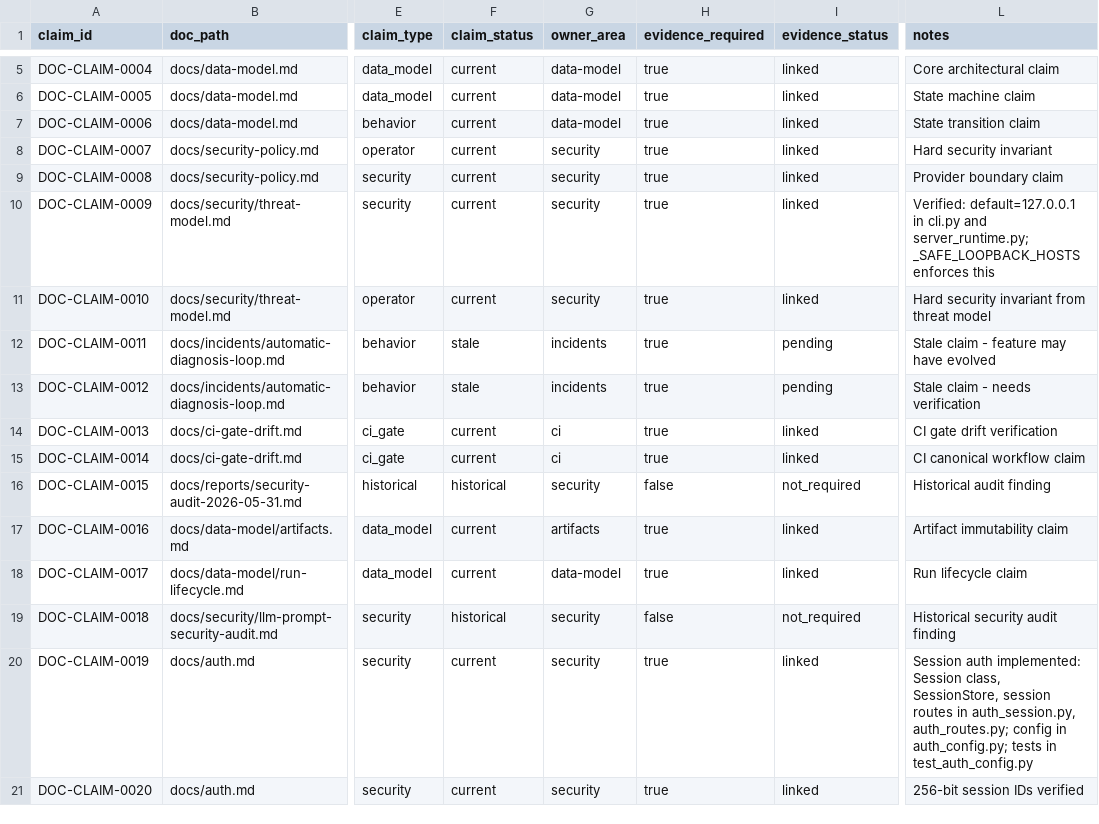
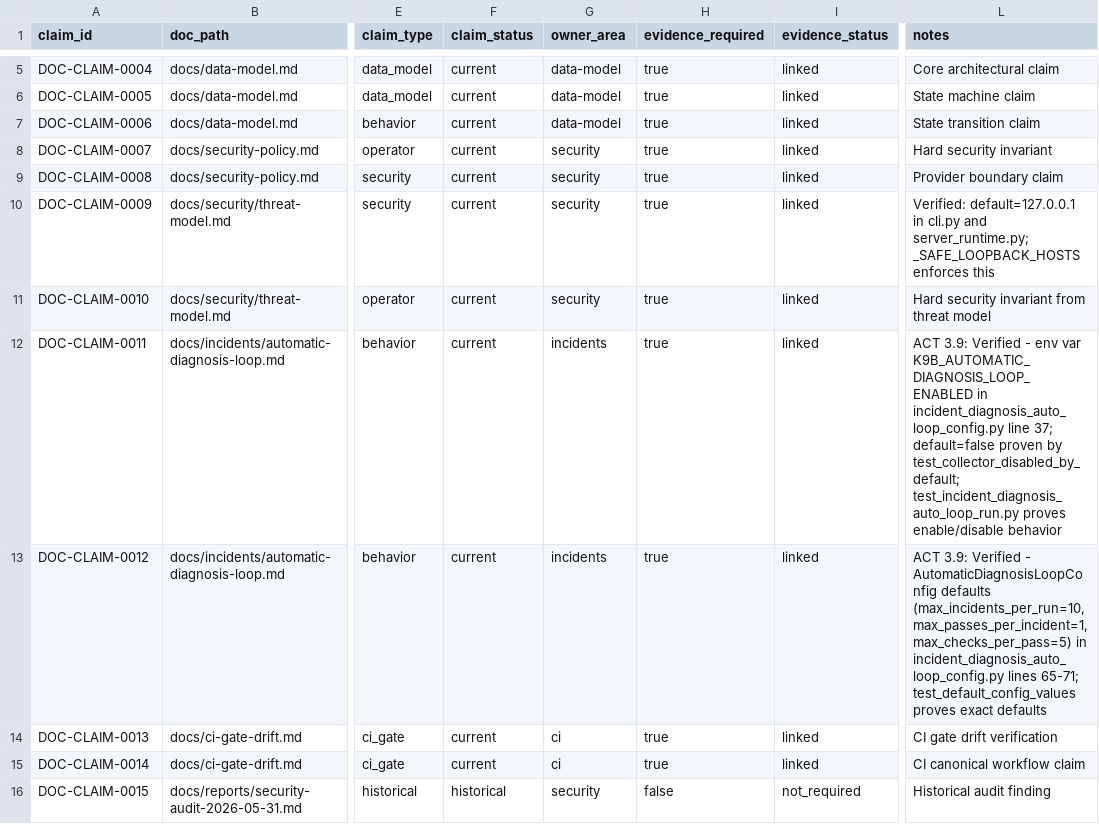
Before and after one commit to s1onique/k9b, a CSV file: docs/claims/docs_claims_registry.csv, drawn as a sheet; only a part is shown, gaps mark what is left out; the shorter side is filled out with more unchanged rows; the diff names each change by its address in the sheet, - before the commit and + after, or states it on an @@ line.

```diff
--- a/docs/claims/docs_claims_registry.csv
+++ b/docs/claims/docs_claims_registry.csv
-F12:F13 (claim_status): stale
+F12:F13 (claim_status): current
-I12:I13 (evidence_status): pending
+I12:I13 (evidence_status): linked
-L12 (notes): Stale claim - feature may have evolved
+L12 (notes): ACT 3.9: Verified - env var K9B_AUTOMATIC_DIAGNOSIS_LOOP_ENABLED in incident_diagnosis_auto_loop_config.py line 37; default=false proven by test_collector_disabled_by_default; test_incident_diagnosis_auto_loop_run.py proves enable/disable behavior
-L13 (notes): Stale claim - needs verification
+L13 (notes): ACT 3.9: Verified - AutomaticDiagnosisLoopConfig defaults (max_incidents_per_run=10, max_passes_per_incident=1, max_checks_per_pass=5) in incident_diagnosis_auto_loop_config.py lines 65-71; test_default_config_values proves exact defaults
```
Also changed, not shown: docs/claims/docs_claim_traceability_matrix.csv.
